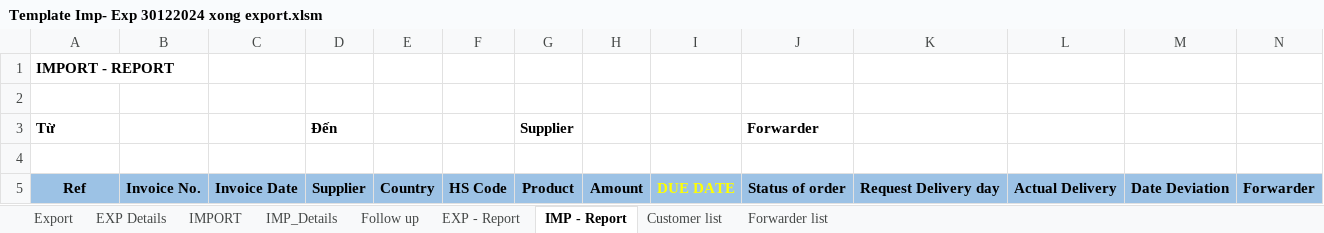
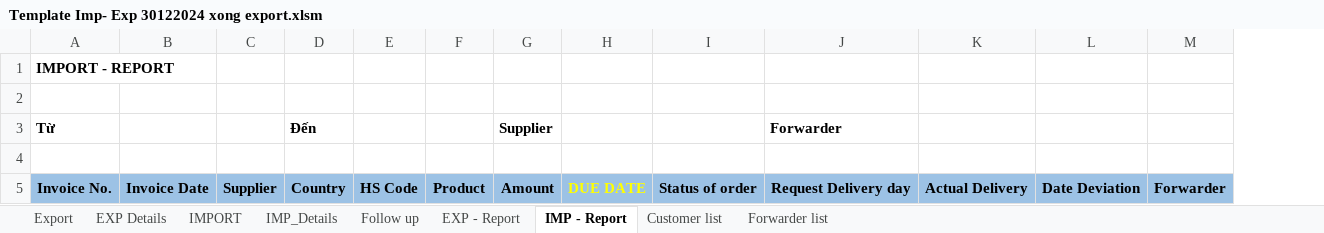
Before and after one commit to TCNT-1a/logisticViThao, an Excel workbook: Template Imp- Exp 30122024 xong export.xlsm, sheet IMP - Report, drawn as a sheet; only a part is shown; values as stored, in another font and other column widths than the file's, no borders; removed rows and columns are numbered as before the commit, all else as after; rows hold the shown columns only; the diff names each change by its address in the sheet, - before the commit and + after, or states it on an @@ line.

```diff
--- a/Template Imp- Exp 30122024 xong export.xlsm (sheet IMP - Report)
+++ b/Template Imp- Exp 30122024 xong export.xlsm (sheet IMP - Report)
-column B, row 5: Invoice No.
-row 3: Từ |  |  | Đến |  |  | Supplier |  |  | Forwarder
+row 3: Từ |  |  | Đến |  |  | Supplier |  |  | Forwarder
-A5: Ref
+A5: Invoice No.
```
Also changed, not shown: sheet EXP - Report, sheet Export.
